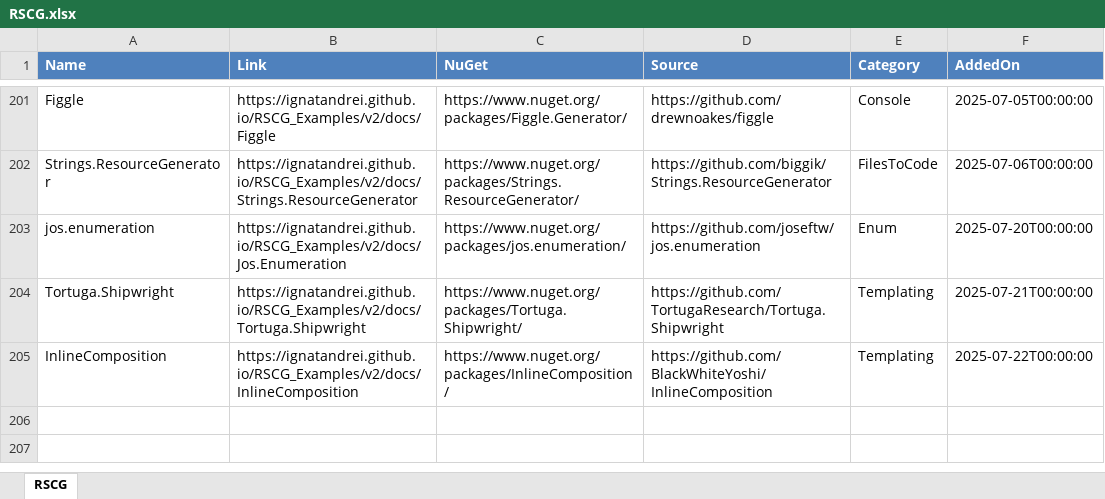
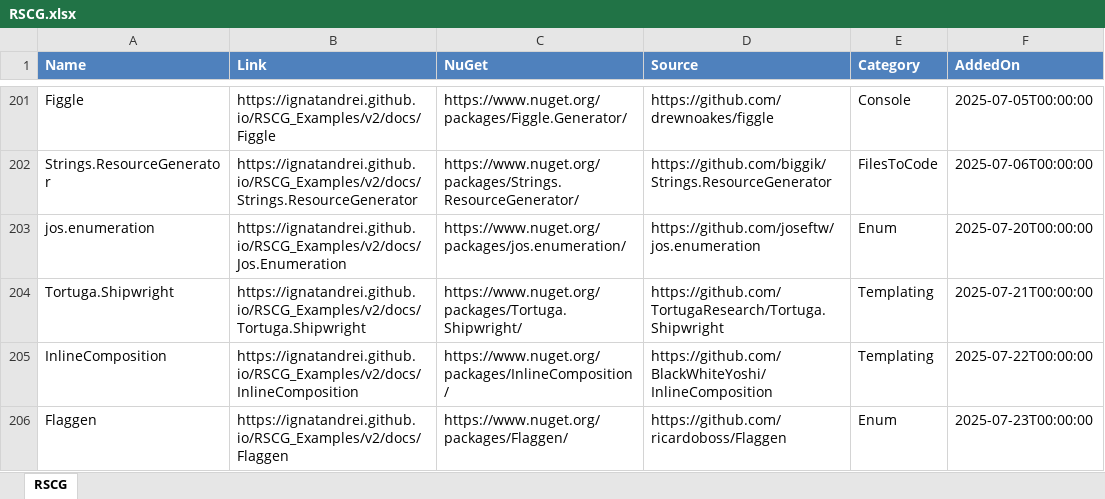
Before and after one commit to ignatandrei/RSCG_Examples, an Excel workbook: v2/rscg_examples_site/static/exports/RSCG.xlsx, sheet RSCG, drawn as a sheet; only a part is shown, gaps mark what is left out; values as stored, in another font and other column widths than the file's, no borders; the diff names each change by its address in the sheet, - before the commit and + after, or states it on an @@ line.

Commit message:
site

```diff
--- a/v2/rscg_examples_site/static/exports/RSCG.xlsx (sheet RSCG)
+++ b/v2/rscg_examples_site/static/exports/RSCG.xlsx (sheet RSCG)
+row 206: Flaggen | https://ignatandrei.github.io/RSCG_Examples/v2/docs/Flaggen | https://www.nuget.org/packages/Flaggen/ | https://github.com/ricardoboss/Flaggen | Enum | 2025-07-23T00:00:00
```
Also changed, not shown: 15 other files.
